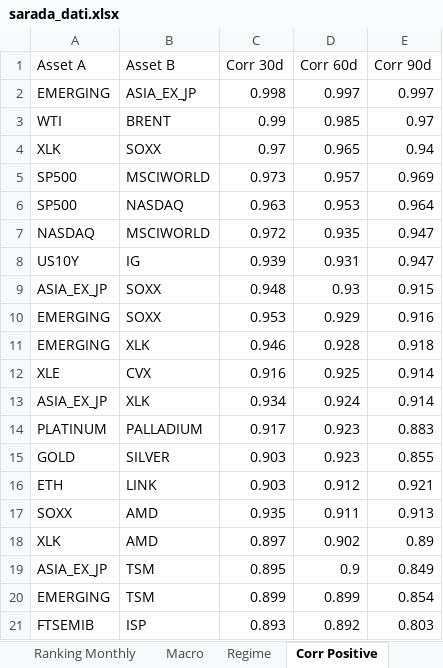
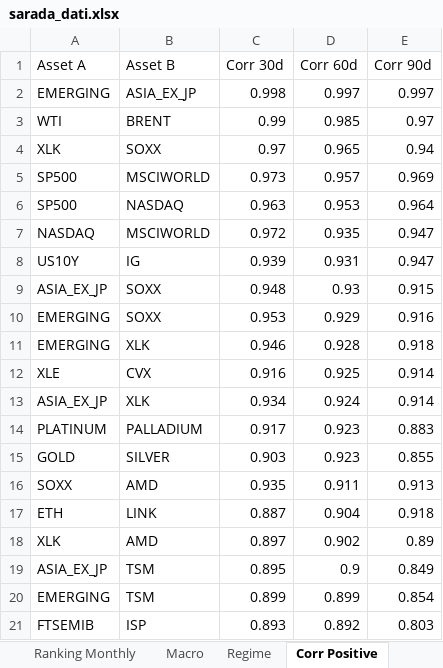
Before and after one commit to giapal96-star/jennifer-trading-dashbord, an Excel workbook: docs/sarada_dati.xlsx, sheet Corr Positive, drawn as a sheet; values as stored, in another font and other column widths than the file's, no borders; removed rows and columns are numbered as before the commit, all else as after; the diff names each change by its address in the sheet, - before the commit and + after, or states it on an @@ line.

```diff
--- a/docs/sarada_dati.xlsx (sheet Corr Positive)
+++ b/docs/sarada_dati.xlsx (sheet Corr Positive)
-row 16: ETH | LINK | 0.903 | 0.912 | 0.921
+row 17: ETH | LINK | 0.887 | 0.904 | 0.918
```
Also changed, not shown: sheet Ranking Daily, sheet Ranking Weekly, sheet Ranking Monthly, sheet Corr Negative, sheet Macro, sheet Regime, 2 other files.
